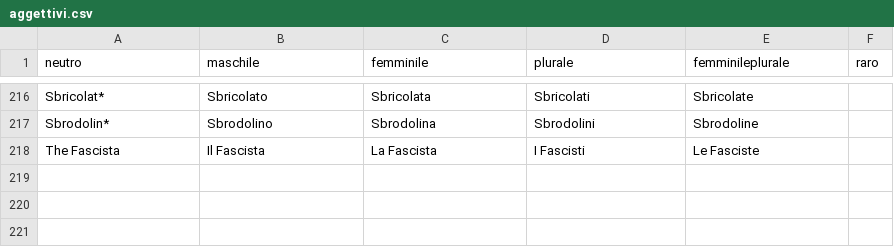
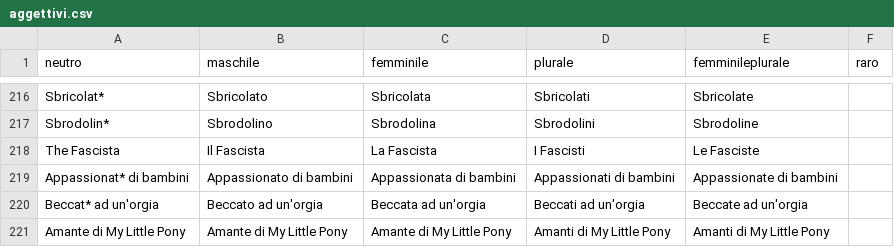
Before and after one commit to arco2121/CucuRidu, a CSV file: ignore/scratch/raw/names/aggettivi.csv, drawn as a sheet; only a part is shown, gaps mark what is left out.

Commit message:
Aggiorna nomi e aggettivi (da Google Sheets)

```diff
--- a/ignore/scratch/raw/names/aggettivi.csv
+++ b/ignore/scratch/raw/names/aggettivi.csv
@@ -218 +218,4 @@ Sbrodolin*,Sbrodolino,Sbrodolina,Sbrodolini,Sbrodoline,
 The Fascista,Il Fascista,La Fascista,I Fascisti,Le Fasciste,
+Appassionat* di bambini,Appassionato di bambini,Appassionata di bambini,Appassionati di bambini,Appassionate di bambini,
+Beccat* ad un'orgia,Beccato ad un'orgia,Beccata ad un'orgia,Beccati ad un'orgia,Beccate ad un'orgia,
+Amante di My Little Pony,Amante di My Little Pony,Amante di My Little Pony,Amanti di My Little Pony,Amanti di My Little Pony,
```
Also changed, not shown: ignore/scratch/raw/names/nomi.csv, 1 other file.
